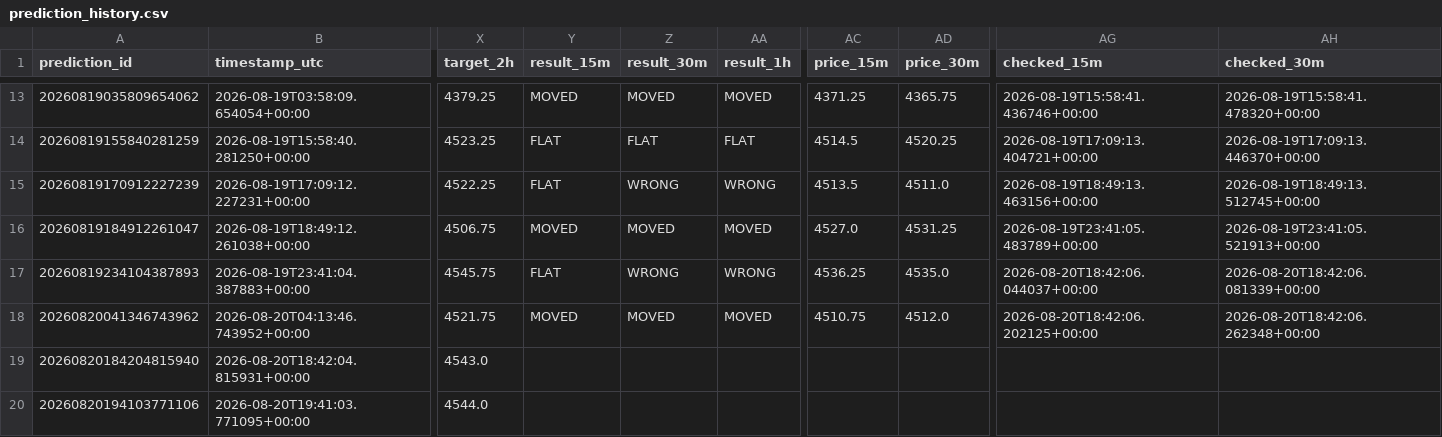
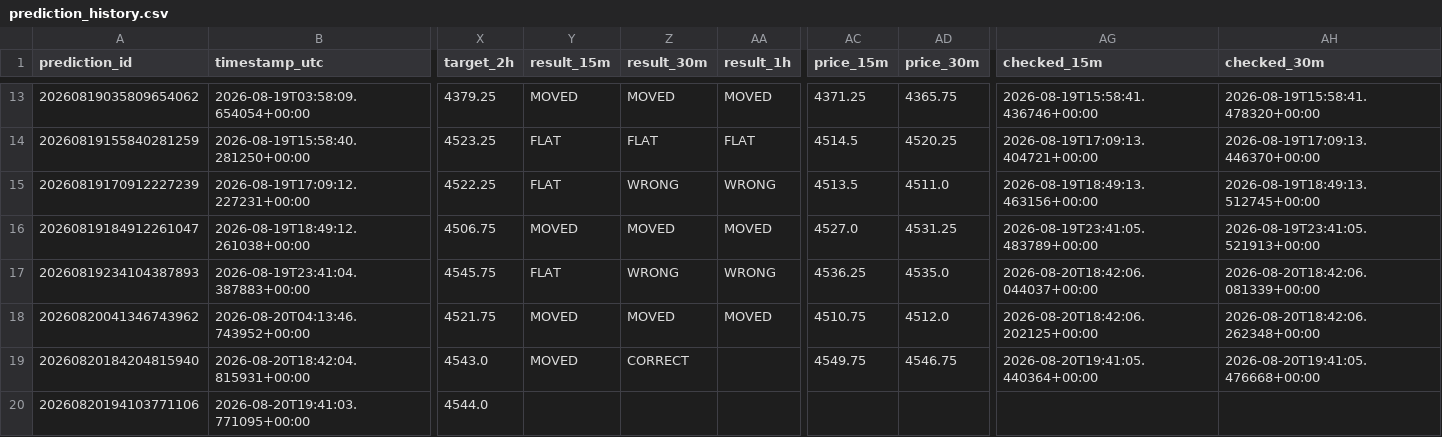
Before and after one commit to smd-netizen/Gold-market-monitor, a CSV file: prediction_history.csv, drawn as a sheet; only a part is shown, gaps mark what is left out; the diff names each change by its address in the sheet, - before the commit and + after, or states it on an @@ line.

Commit message:
Update Gold Market Monitor prediction results

```diff
--- a/prediction_history.csv
+++ b/prediction_history.csv
-Y19 (result_15m): (empty)
+Y19 (result_15m): MOVED
-Z19 (result_30m): (empty)
+Z19 (result_30m): CORRECT
-AC19 (price_15m): (empty)
+AC19 (price_15m): 4549.75
-AD19 (price_30m): (empty)
+AD19 (price_30m): 4546.75
-AG19 (checked_15m): (empty)
+AG19 (checked_15m): 2026-08-20T19:41:05.440364+00:00
-AH19 (checked_30m): (empty)
+AH19 (checked_30m): 2026-08-20T19:41:05.476668+00:00
```
